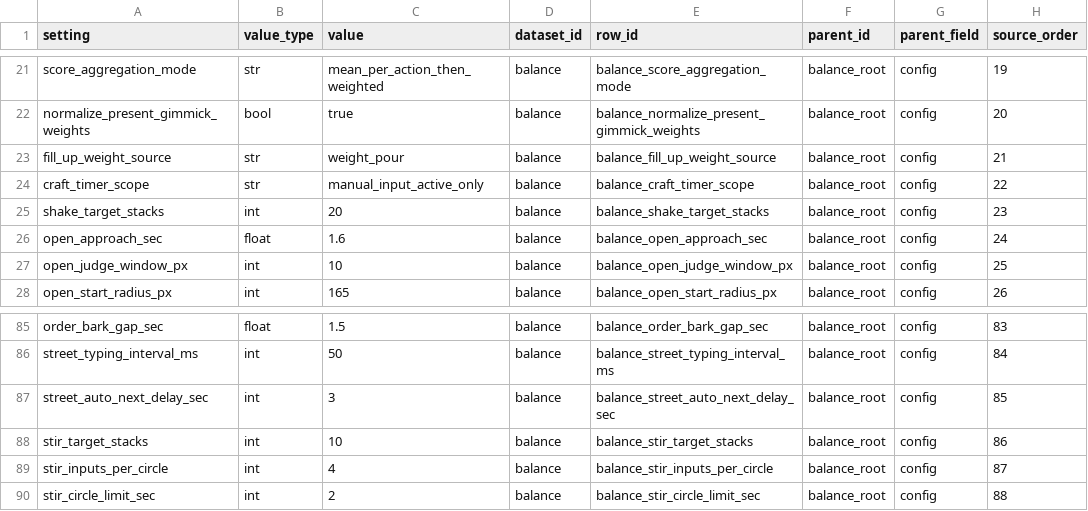
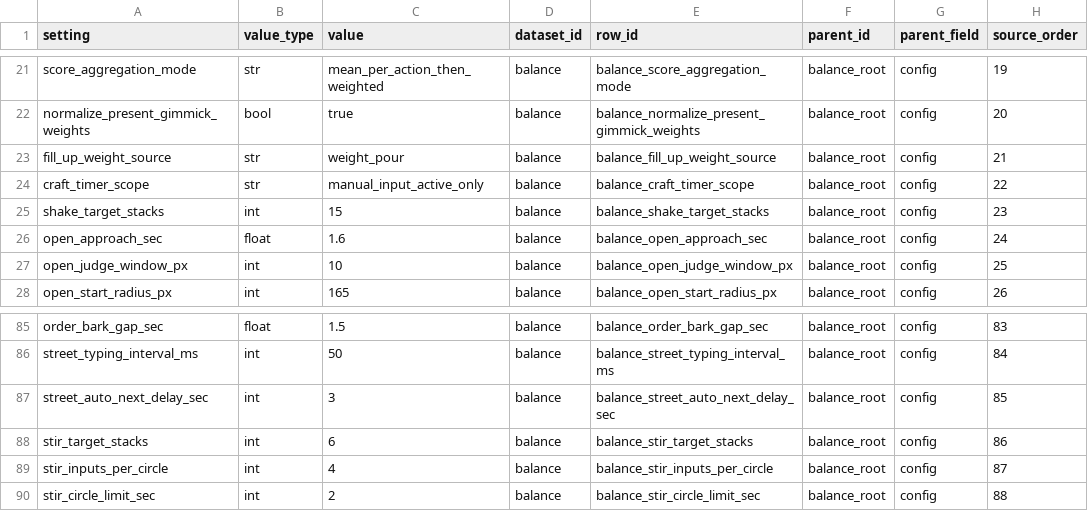
Before and after one commit to Team-SimChung/Human-Bartender, a CSV file: HumanBartender/Assets/StreamingAssets/csv/settings/balance_config.csv, drawn as a sheet; only a part is shown, gaps mark what is left out; the diff names each change by its address in the sheet, - before the commit and + after, or states it on an @@ line.

```diff
--- a/HumanBartender/Assets/StreamingAssets/csv/settings/balance_config.csv
+++ b/HumanBartender/Assets/StreamingAssets/csv/settings/balance_config.csv
-C25 (value): 20
+C25 (value): 15
-C88 (value): 10
+C88 (value): 6
```
Also changed, not shown: 24 other files.
